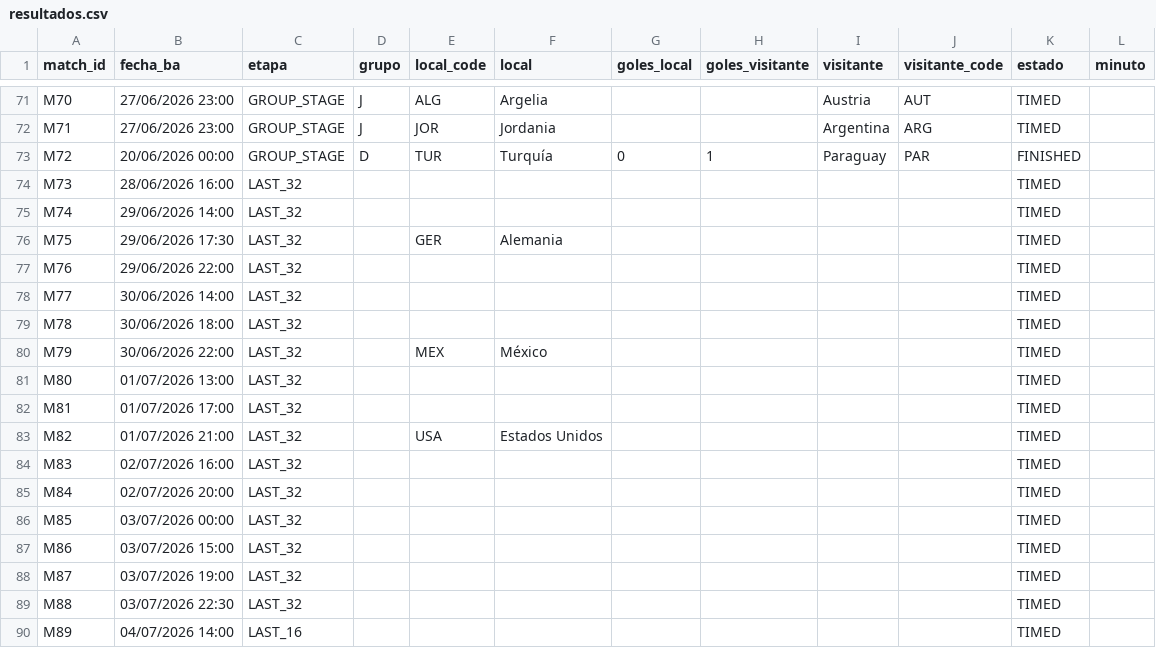
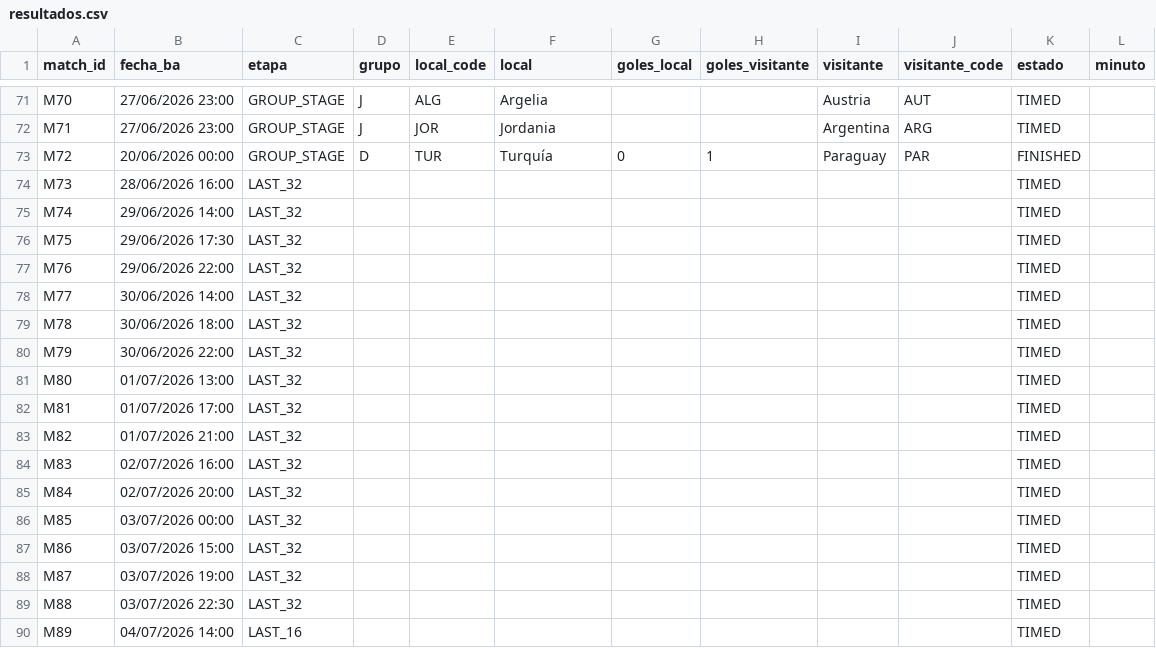
Before and after one commit to allerand/mundial-resultados, a CSV file: data/resultados.csv, drawn as a sheet; only a part is shown, gaps mark what is left out.

```diff
--- a/data/resultados.csv
+++ b/data/resultados.csv
@@ -75,3 +75,3 @@ M73,28/06/2026 16:00,LAST_32,,,,,,,,TIMED,
 M74,29/06/2026 14:00,LAST_32,,,,,,,,TIMED,
-M75,29/06/2026 17:30,LAST_32,,GER,Alemania,,,,,TIMED,
+M75,29/06/2026 17:30,LAST_32,,,,,,,,TIMED,
 M76,29/06/2026 22:00,LAST_32,,,,,,,,TIMED,
@@ -79,6 +79,6 @@ M77,30/06/2026 14:00,LAST_32,,,,,,,,TIMED,
 M78,30/06/2026 18:00,LAST_32,,,,,,,,TIMED,
-M79,30/06/2026 22:00,LAST_32,,MEX,México,,,,,TIMED,
+M79,30/06/2026 22:00,LAST_32,,,,,,,,TIMED,
 M80,01/07/2026 13:00,LAST_32,,,,,,,,TIMED,
 M81,01/07/2026 17:00,LAST_32,,,,,,,,TIMED,
-M82,01/07/2026 21:00,LAST_32,,USA,Estados Unidos,,,,,TIMED,
+M82,01/07/2026 21:00,LAST_32,,,,,,,,TIMED,
 M83,02/07/2026 16:00,LAST_32,,,,,,,,TIMED,
```
Also changed, not shown: 2 other files.
